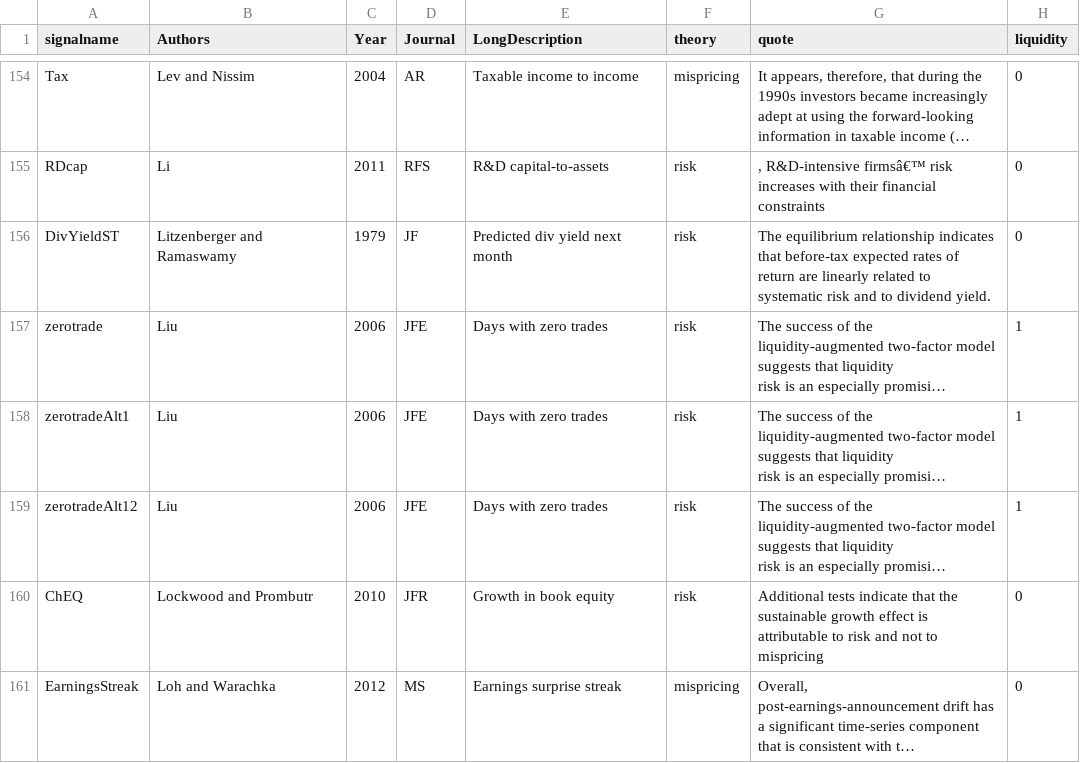
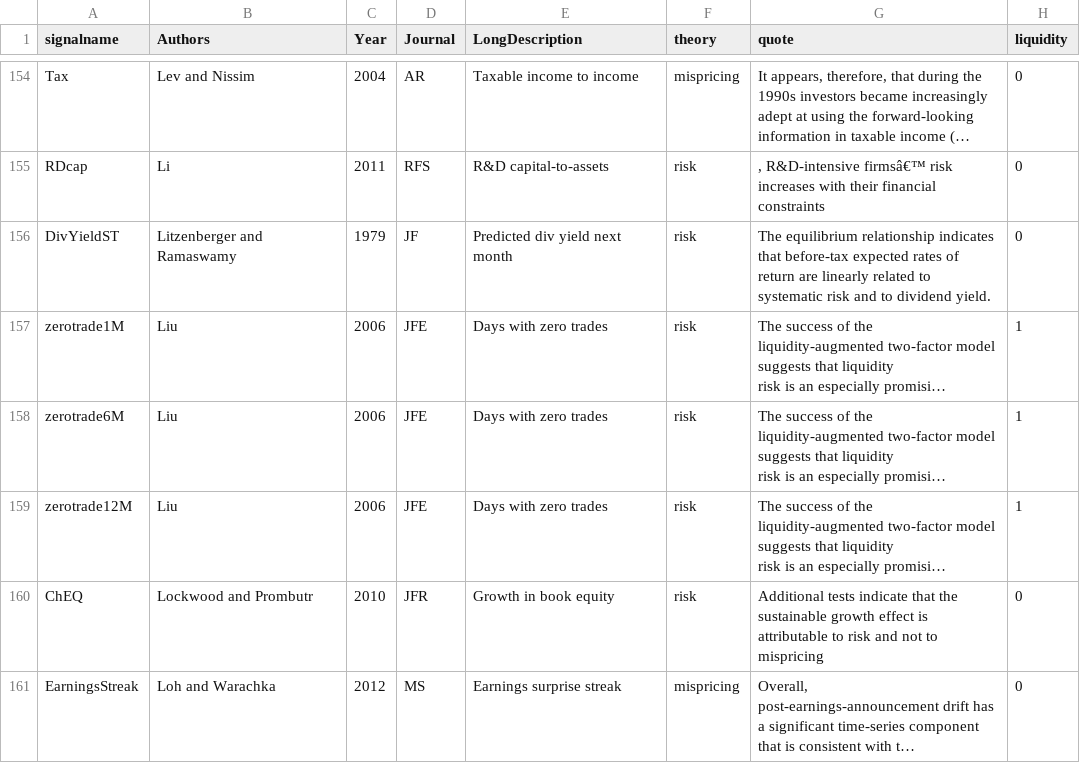
Before and after one commit to chenandrewy/flex-mining, a CSV file: DataInput/SignalsTheoryChecked.csv, drawn as a sheet; only a part is shown, gaps mark what is left out; long unchanged cells end in …; the diff names each change by its address in the sheet, - before the commit and + after, or states it on an @@ line.

```diff
--- a/DataInput/SignalsTheoryChecked.csv
+++ b/DataInput/SignalsTheoryChecked.csv
-A157 (signalname): zerotrade
+A157 (signalname): zerotrade1M
-A158 (signalname): zerotradeAlt1
+A158 (signalname): zerotrade6M
-A159 (signalname): zerotradeAlt12
+A159 (signalname): zerotrade12M
```
Also changed, not shown: 1 other file.
